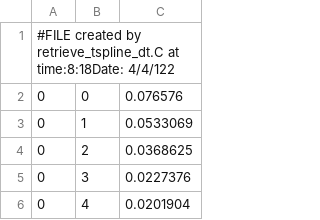
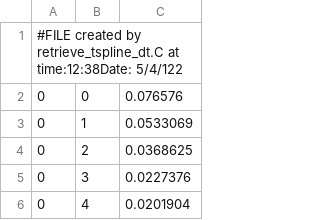
Before and after one commit to jenegger/twim_calibration_docu, a CSV file: parameters/xcal_std_dev_params.csv, drawn as a sheet; only a part is shown.

```diff
--- a/parameters/xcal_std_dev_params.csv
+++ b/parameters/xcal_std_dev_params.csv
@@ -1,2 +1,2 @@
-#FILE created by retrieve_tspline_dt.C at time:8:18Date:	4/4/122
+#FILE created by retrieve_tspline_dt.C at time:12:38Date:	5/4/122
 0,0,0.076576
```
Also changed, not shown: 4 other files.
